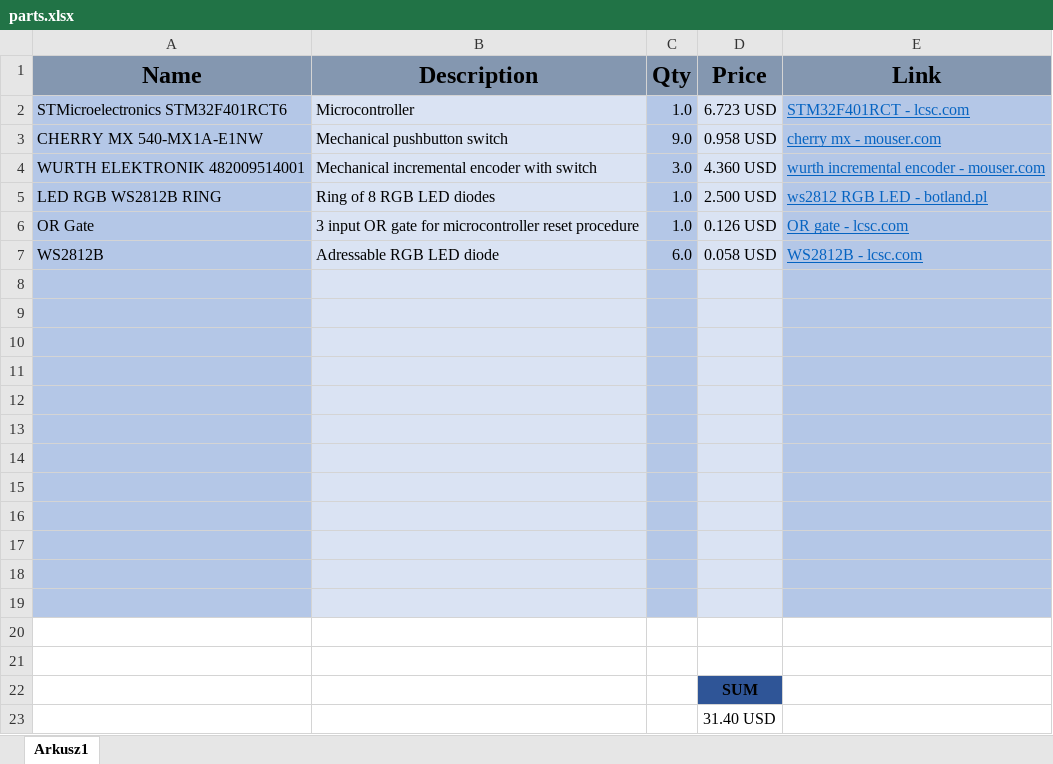
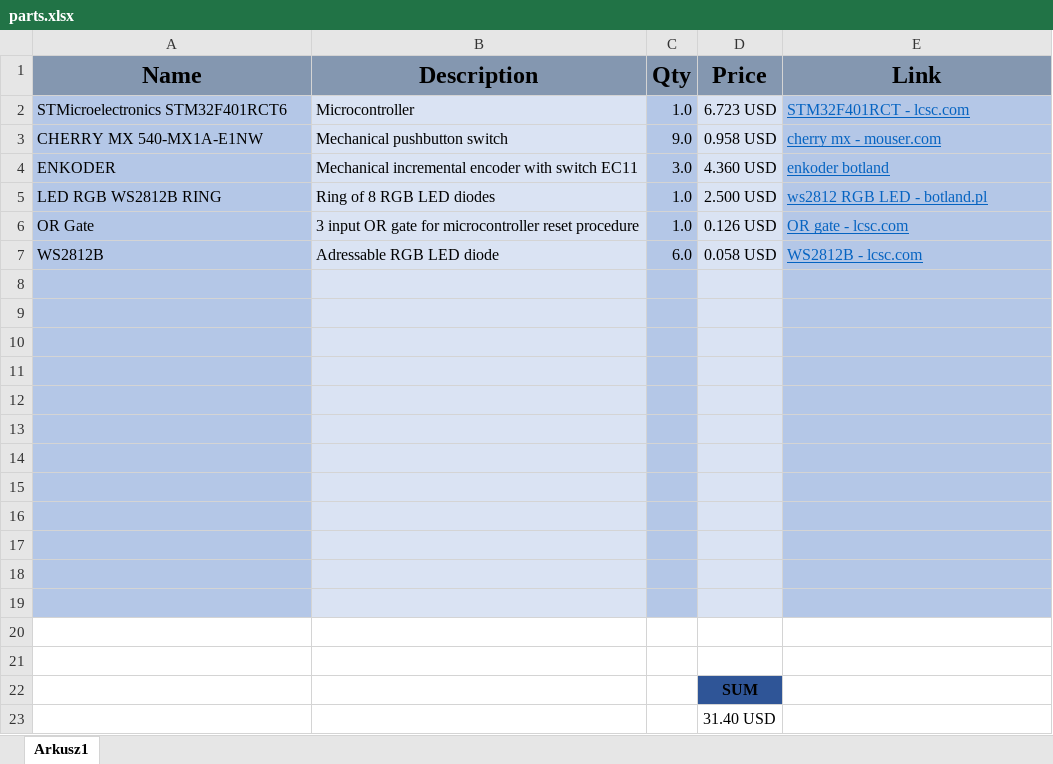
Before and after one commit to lime7git/stream-deck, an Excel workbook: docs/parts.xlsx, sheet Arkusz1, drawn as a sheet; values as stored, in another font and other column widths than the file's, no borders; the diff names each change by its address in the sheet, - before the commit and + after, or states it on an @@ line.

```diff
--- a/docs/parts.xlsx (sheet Arkusz1)
+++ b/docs/parts.xlsx (sheet Arkusz1)
-A4 (Name): WURTH ELEKTRONIK 482009514001
+A4 (Name): ENKODER
-B4 (Description): Mechanical incremental encoder with switch
+B4 (Description): Mechanical incremental encoder with switch EC11
-E4 (Link): wurth incremental encoder - mouser.com
+E4 (Link): enkoder botland
```
Also changed, not shown: 1 other file.
